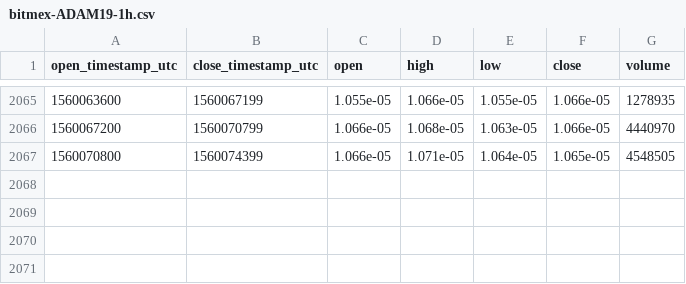
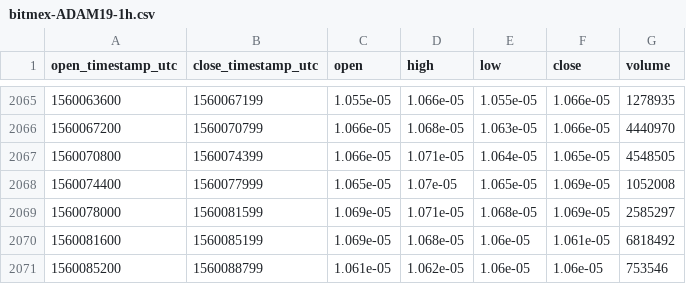
Before and after one commit to cryptobigbro/bitmex-ADAM19, a CSV file: bitmex-ADAM19-1h.csv, drawn as a sheet; only a part is shown, gaps mark what is left out.

Commit message:
Update OHLCV data.

```diff
--- a/bitmex-ADAM19-1h.csv
+++ b/bitmex-ADAM19-1h.csv
@@ -2067 +2067,5 @@ open_timestamp_utc,close_timestamp_utc,open,high,low,close,volume
 1560070800,1560074399,1.066e-05,1.071e-05,1.064e-05,1.065e-05,4548505
+1560074400,1560077999,1.065e-05,1.07e-05,1.065e-05,1.069e-05,1052008
+1560078000,1560081599,1.069e-05,1.071e-05,1.068e-05,1.069e-05,2585297
+1560081600,1560085199,1.069e-05,1.068e-05,1.06e-05,1.061e-05,6818492
+1560085200,1560088799,1.061e-05,1.062e-05,1.06e-05,1.06e-05,753546
```
